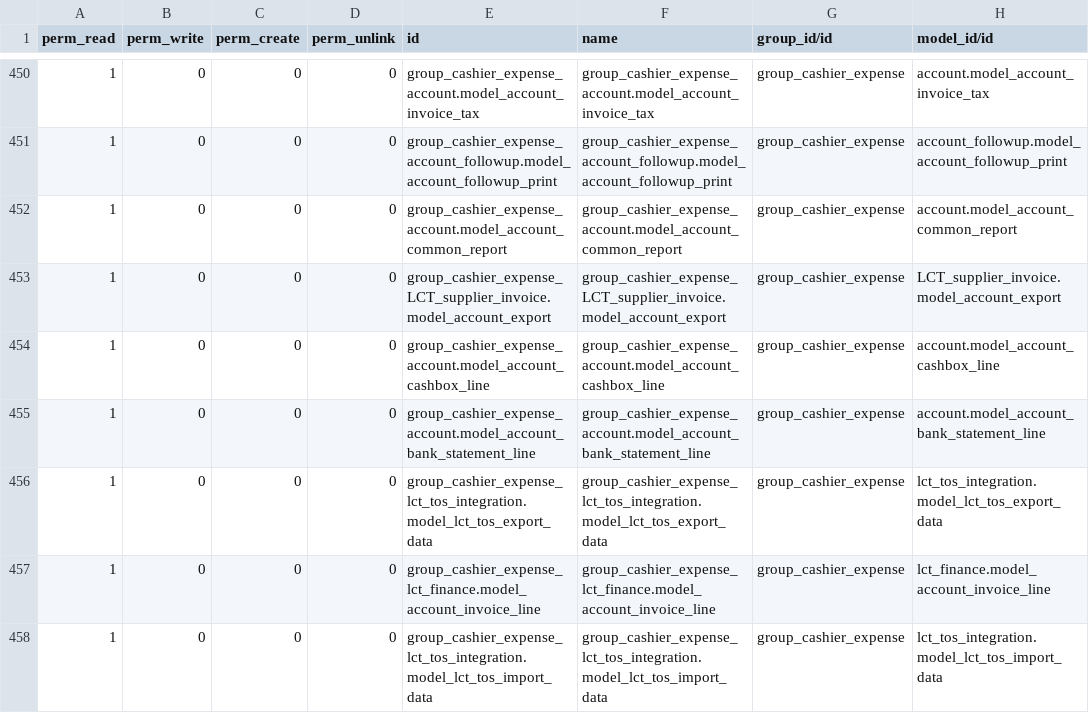
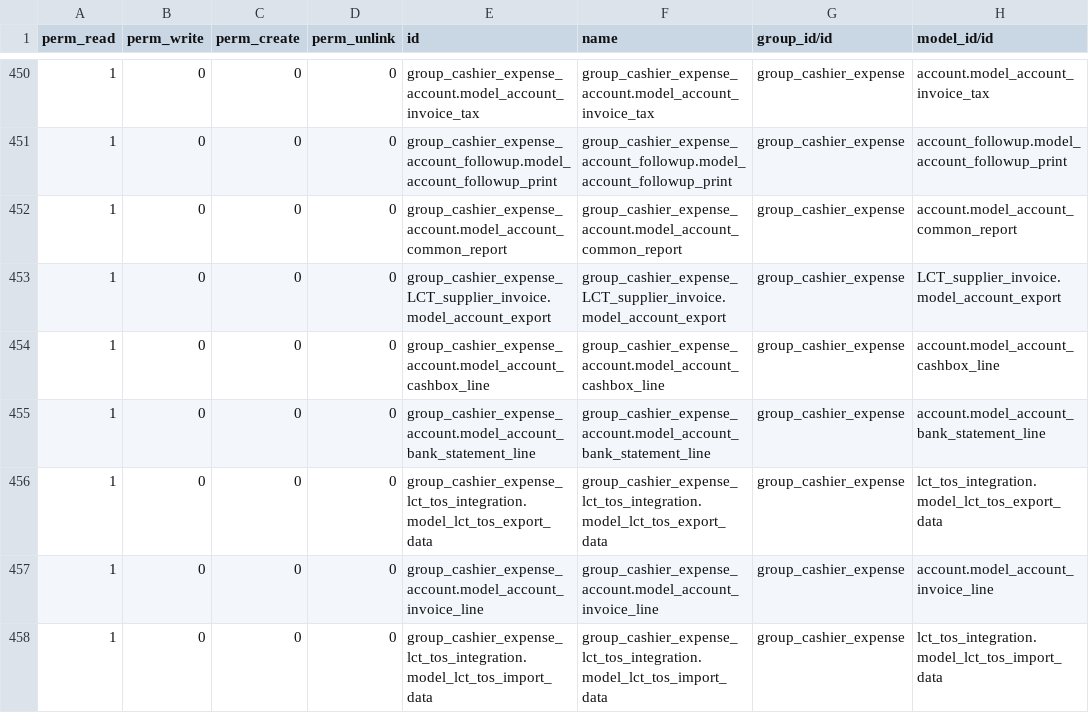
Before and after one commit to altanmur/ps-lct, a CSV file: lct_tos_integration/security_new/ir.model.access.csv, drawn as a sheet; only a part is shown, gaps mark what is left out; the diff covers the shown part only.

```diff
--- a/lct_tos_integration/security_new/ir.model.access.csv
+++ b/lct_tos_integration/security_new/ir.model.access.csv
@@ -456,3 +456,3 @@ perm_read,perm_write,perm_create,perm_unlink,id,name,group_id/id,model_id/id
 1,0,0,0,group_cashier_expense_lct_tos_integration.model_lct_tos_export_data,group_cashier_expense_lct_tos_integration.model_lct_tos_export_data,group_cashier_expense,lct_tos_integration.model_lct_tos_export_data
-1,0,0,0,group_cashier_expense_lct_finance.model_account_invoice_line,group_cashier_expense_lct_finance.model_account_invoice_line,group_cashier_expense,lct_finance.model_account_invoice_line
+1,0,0,0,group_cashier_expense_account.model_account_invoice_line,group_cashier_expense_account.model_account_invoice_line,group_cashier_expense,account.model_account_invoice_line
 1,0,0,0,group_cashier_expense_lct_tos_integration.model_lct_tos_import_data,group_cashier_expense_lct_tos_integration.model_lct_tos_import_data,group_cashier_expense,lct_tos_integration.model_lct_tos_import_data
```
Also changed, not shown: 33 edited cells elsewhere in this file.
